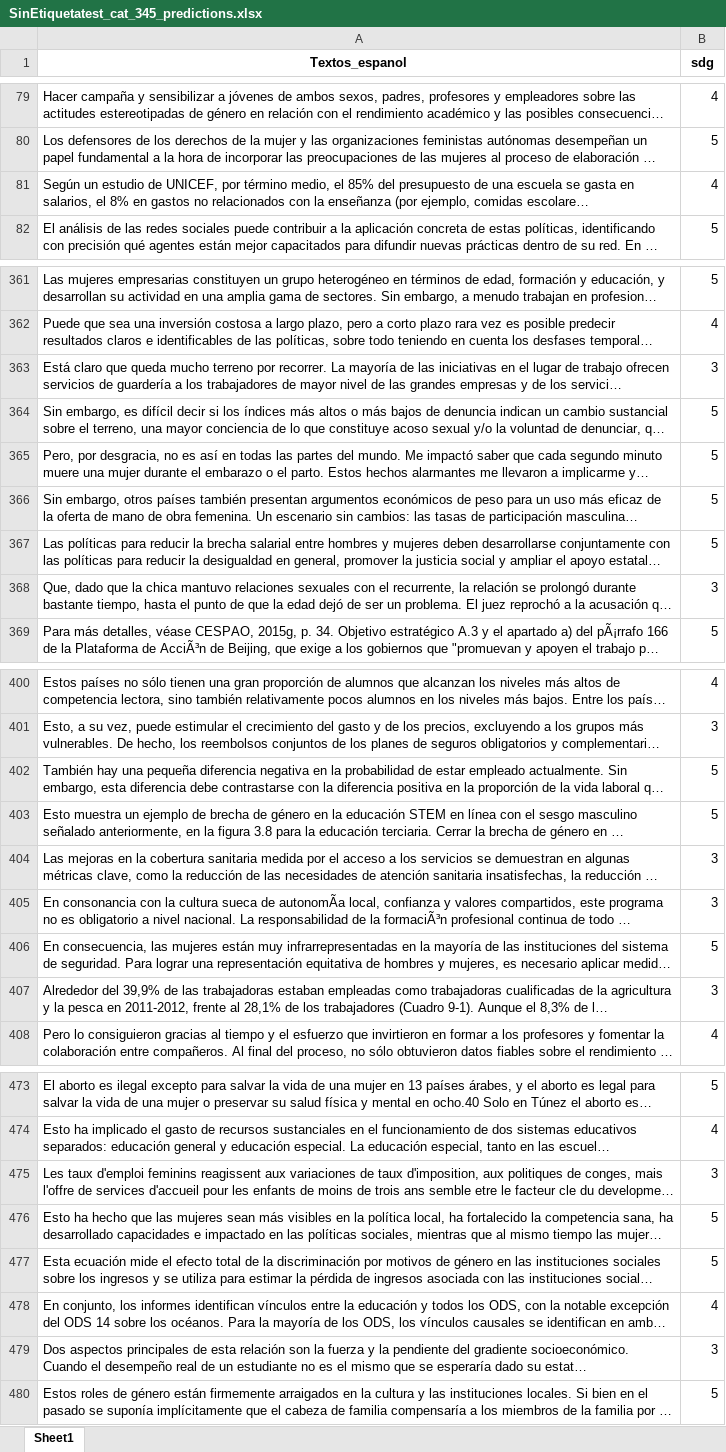
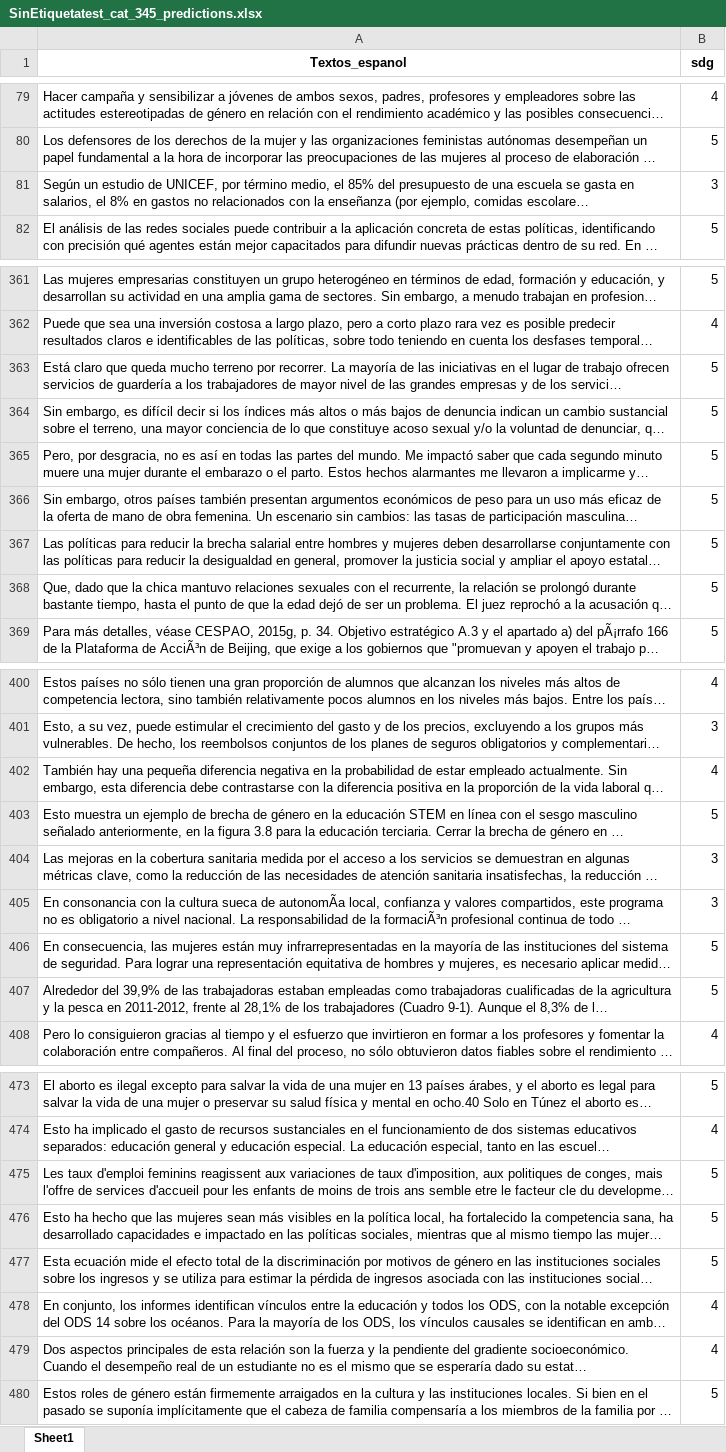
Before and after one commit to JuanCaGC/Proyecto1-BI202302, an Excel workbook: Proyecto1/Data/SinEtiquetatest_cat_345_predictions.xlsx, sheet Sheet1, drawn as a sheet; only a part is shown, gaps mark what is left out; long unchanged cells end in …; values as stored, in another font and other column widths than the file's, no borders; the diff covers the shown part only; the diff names each change by its address in the sheet, - before the commit and + after, or states it on an @@ line.

```diff
--- a/Proyecto1/Data/SinEtiquetatest_cat_345_predictions.xlsx (sheet Sheet1)
+++ b/Proyecto1/Data/SinEtiquetatest_cat_345_predictions.xlsx (sheet Sheet1)
-B81 (sdg): 4
+B81 (sdg): 3
-B363 (sdg): 3
+B363 (sdg): 5
-B368 (sdg): 3
+B368 (sdg): 5
-B402 (sdg): 5
+B402 (sdg): 4
-B407 (sdg): 3
+B407 (sdg): 5
-B475 (sdg): 3
+B475 (sdg): 5
-B479 (sdg): 3
+B479 (sdg): 4
```
Also changed, not shown: 53 edited cells elsewhere in this sheet, 3 other files.
